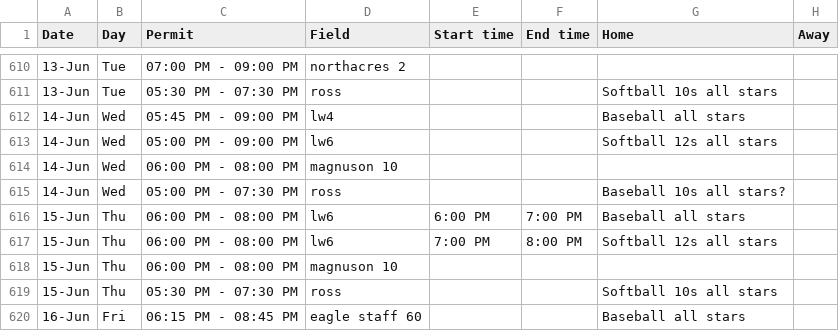
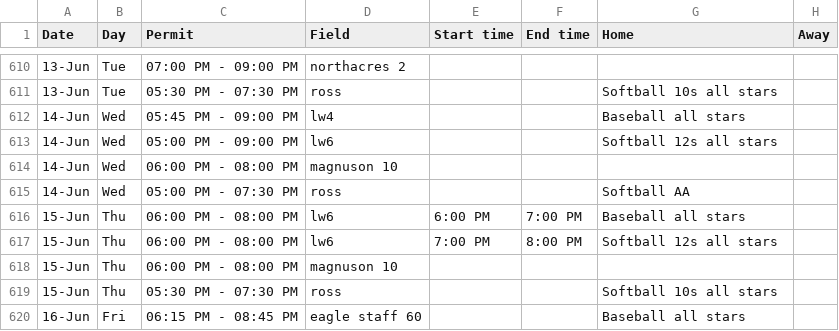
Before and after one commit to ncllball/ncll-schedule, a CSV file: assigned_permits_60ft.csv, drawn as a sheet; only a part is shown, gaps mark what is left out.

Commit message:
Softball AA ended up with that June 14 ross permit after all. Nice work.

```diff
--- a/assigned_permits_60ft.csv
+++ b/assigned_permits_60ft.csv
@@ -614,3 +614,3 @@ Date,Day,Permit,Field,Start time,End time,Home,Away
 14-Jun,Wed,06:00 PM - 08:00 PM,magnuson 10,,,,
-14-Jun,Wed,05:00 PM - 07:30 PM,ross,,,Baseball 10s all stars?,
+14-Jun,Wed,05:00 PM - 07:30 PM,ross,,,Softball AA,
 15-Jun,Thu,06:00 PM - 08:00 PM,lw6,6:00 PM,7:00 PM,Baseball all stars,
```
